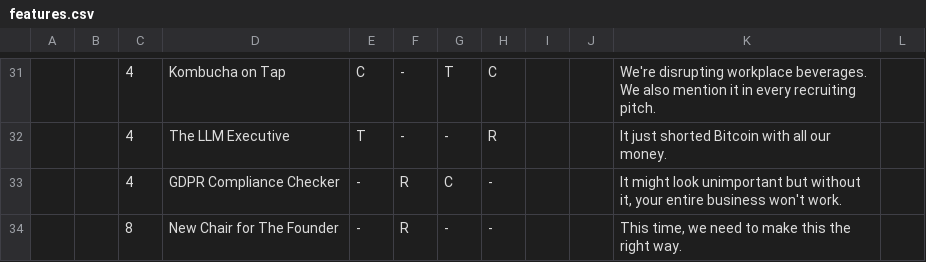
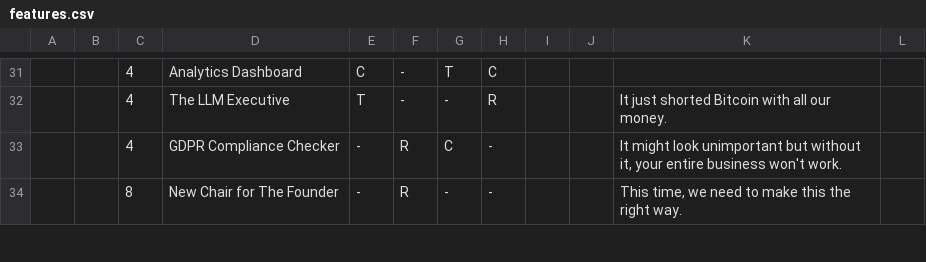
Before and after one commit to definegames/bads-card-generation, a CSV file: data/features.csv, drawn as a sheet; only a part is shown, gaps mark what is left out; the diff covers the shown part only; the diff names each change by its address in the sheet, - before the commit and + after, or states it on an @@ line.

```diff
--- a/data/features.csv
+++ b/data/features.csv
-D31: Kombucha on Tap
+D31: Analytics Dashboard
-K31: We're disrupting workplace beverages. We also mention it in every recruiting pitch.
+K31: (empty)
```
Also changed, not shown: 29 edited cells elsewhere in this file, data/abilities.csv, data/problems.csv, 13 other files.
